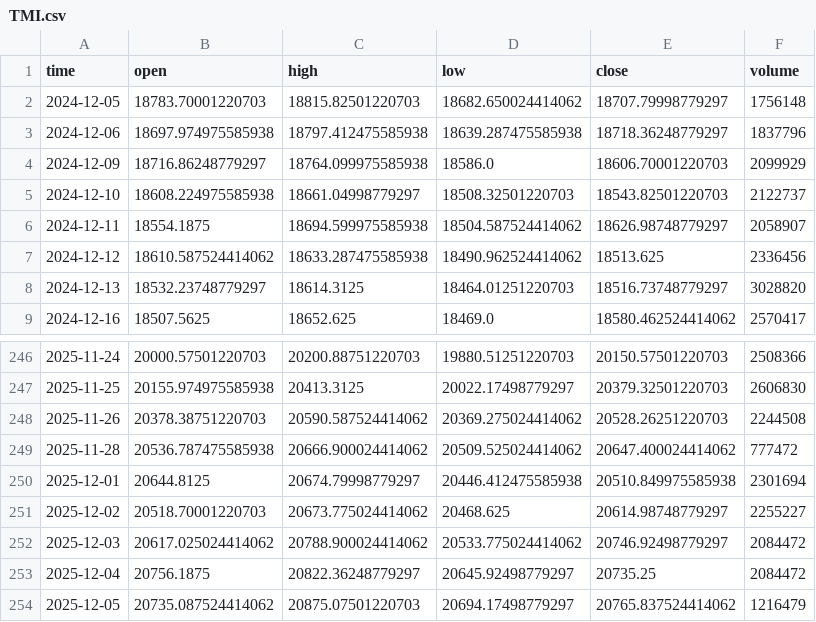
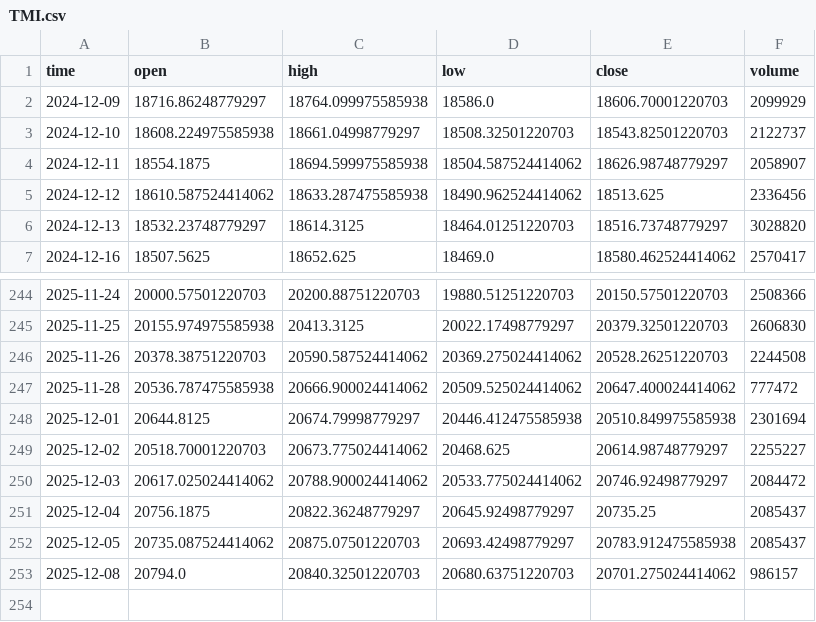
Before and after one commit to dgalaska1/TMI, a CSV file: data/TMI.csv, drawn as a sheet; only a part is shown, gaps mark what is left out.

```diff
--- a/data/TMI.csv
+++ b/data/TMI.csv
@@ -1,4 +1,2 @@
 time,open,high,low,close,volume
-2024-12-05,18783.70001220703,18815.82501220703,18682.650024414062,18707.79998779297,1756148
-2024-12-06,18697.974975585938,18797.412475585938,18639.287475585938,18718.36248779297,1837796
 2024-12-09,18716.86248779297,18764.099975585938,18586.0,18606.70001220703,2099929
@@ -252,3 +250,4 @@ time,open,high,low,close,volume
 2025-12-03,20617.025024414062,20788.900024414062,20533.775024414062,20746.92498779297,2084472
-2025-12-04,20756.1875,20822.36248779297,20645.92498779297,20735.25,2084472
-2025-12-05,20735.087524414062,20875.07501220703,20694.17498779297,20765.837524414062,1216479
+2025-12-04,20756.1875,20822.36248779297,20645.92498779297,20735.25,2085437
+2025-12-05,20735.087524414062,20875.07501220703,20693.42498779297,20783.912475585938,2085437
+2025-12-08,20794.0,20840.32501220703,20680.63751220703,20701.275024414062,986157
```
